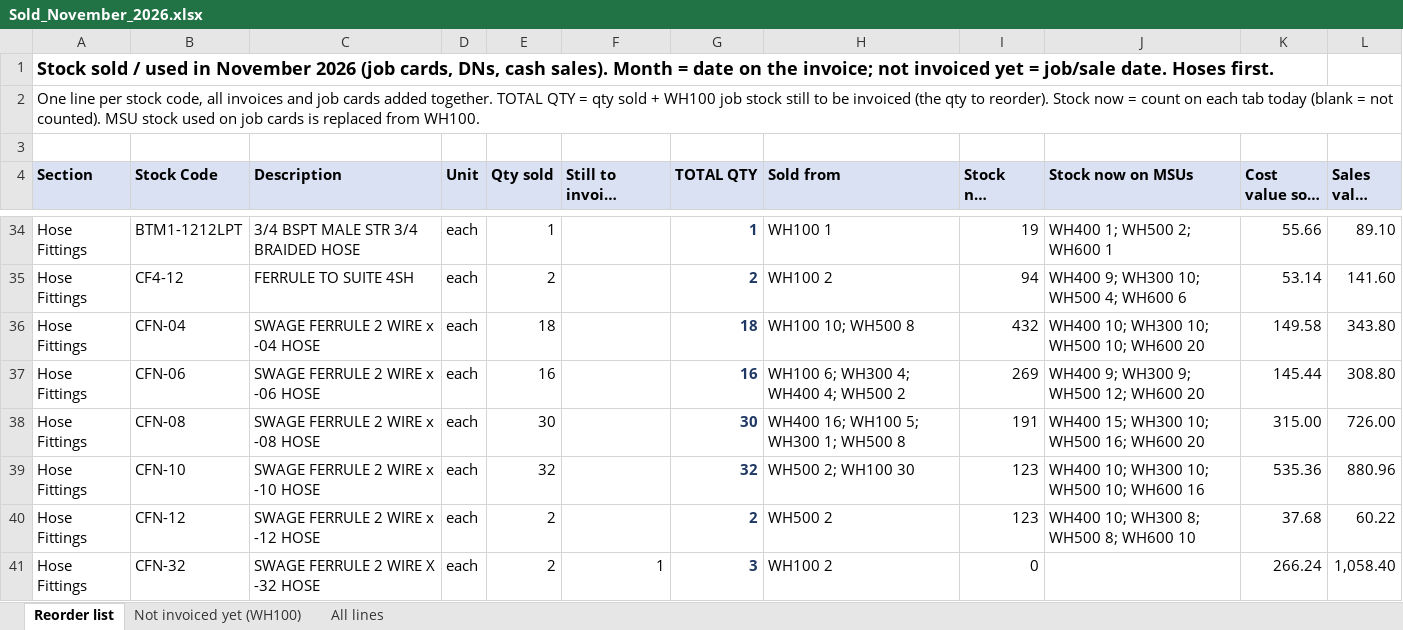
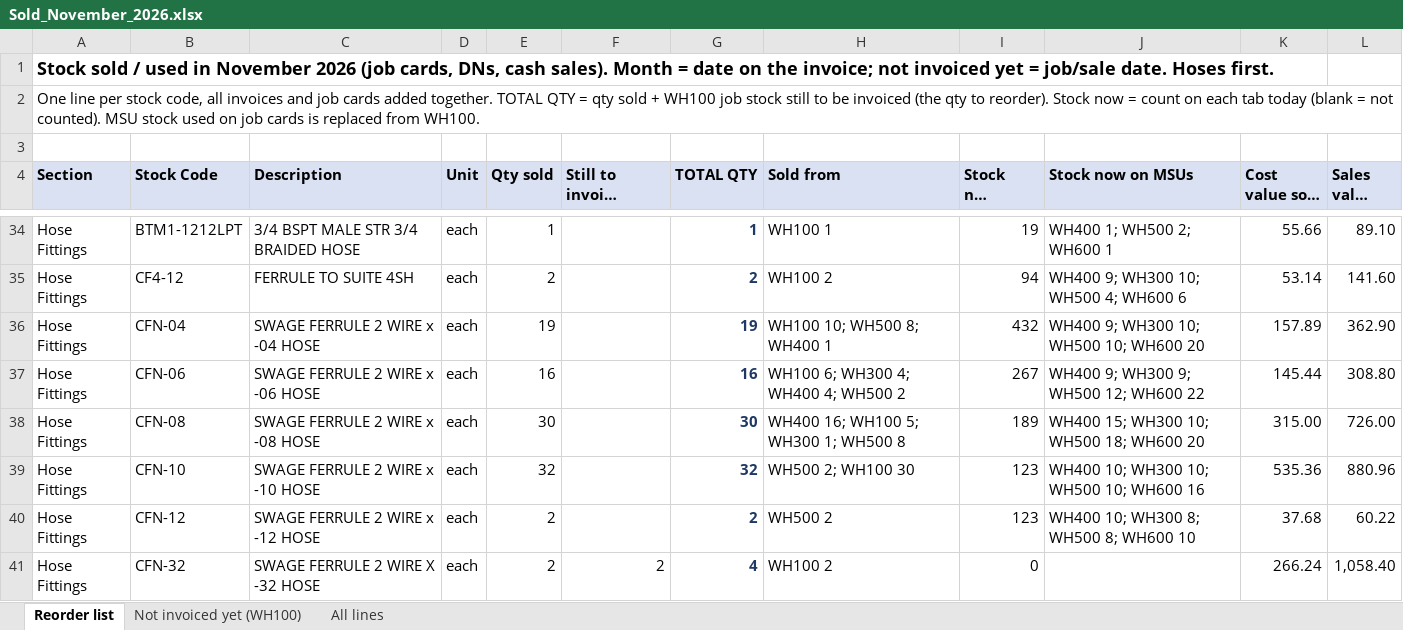
Before and after one commit to MichaelB1300/Pirtek-stock---live, an Excel workbook: Sold_November_2026.xlsx, sheet Reorder list, drawn as a sheet; only a part is shown, gaps mark what is left out; long unchanged cells end in …; values as stored, in another font and other column widths than the file's, no borders; the diff covers the shown part only; the diff names each change by its address in the sheet, - before the commit and + after, or states it on an @@ line.

```diff
--- a/Sold_November_2026.xlsx (sheet Reorder list)
+++ b/Sold_November_2026.xlsx (sheet Reorder list)
-E36 (Qty sold): 18
+E36 (Qty sold): 19
-G36 (TOTAL QTY): 18
+G36 (TOTAL QTY): 19
-H36 (Sold from): WH100 10; WH500 8
+H36 (Sold from): WH100 10; WH500 8; WH400 1
-J36 (Stock now on MSUs): WH400 10; WH300 10; WH500 10; WH600 20
+J36 (Stock now on MSUs): WH400 9; WH300 10; WH500 10; WH600 20
-K36 (Cost value sold (R)): 149.58
+K36 (Cost value sold (R)): 157.89
-L36 (Sales value (R)): 343.80
+L36 (Sales value (R)): 362.90
-I37 (Stock now WH100): 269
+I37 (Stock now WH100): 267
-J37 (Stock now on MSUs): WH400 9; WH300 9; WH500 12; WH600 20
+J37 (Stock now on MSUs): WH400 9; WH300 9; WH500 12; WH600 22
-I38 (Stock now WH100): 191
+I38 (Stock now WH100): 189
-J38 (Stock now on MSUs): WH400 15; WH300 10; WH500 16; WH600 20
+J38 (Stock now on MSUs): WH400 15; WH300 10; WH500 18; WH600 20
-F41 (Still to invoice (WH100 jobs)): 1
+F41 (Still to invoice (WH100 jobs)): 2
-G41 (TOTAL QTY): 3
+G41 (TOTAL QTY): 4
```
Also changed, not shown: 10 added rows and 22 edited cells elsewhere in this sheet, sheet All lines, sheet Not invoiced yet (WH100), 7 other files.
